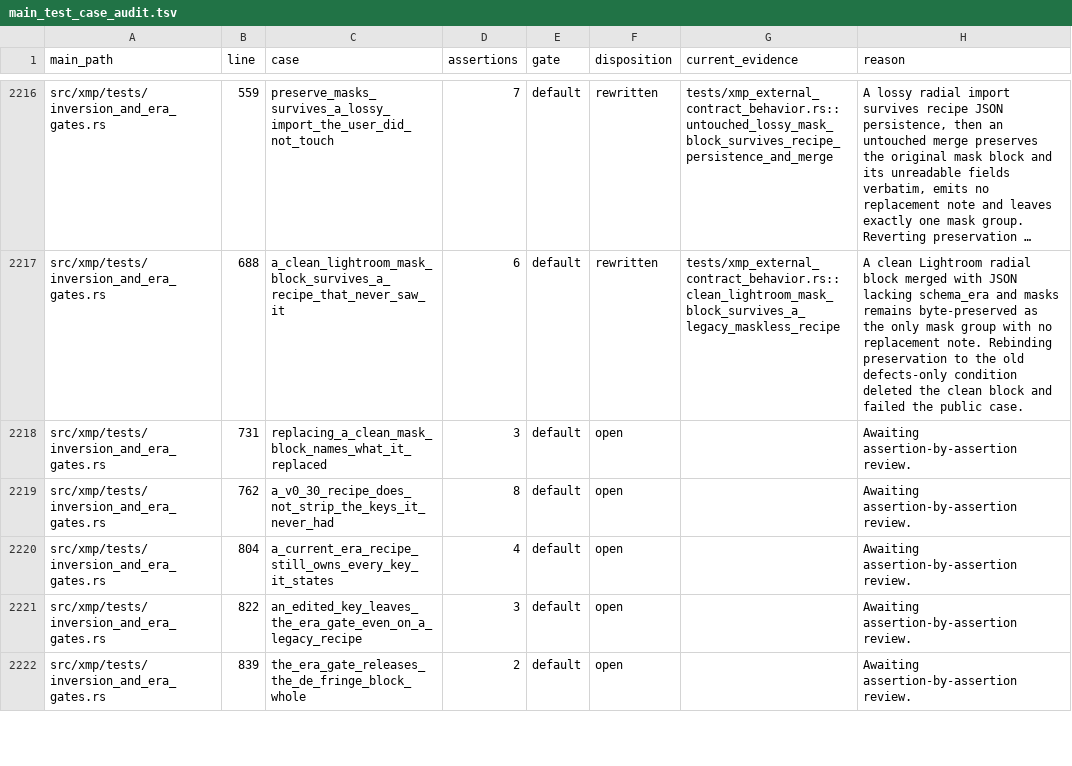
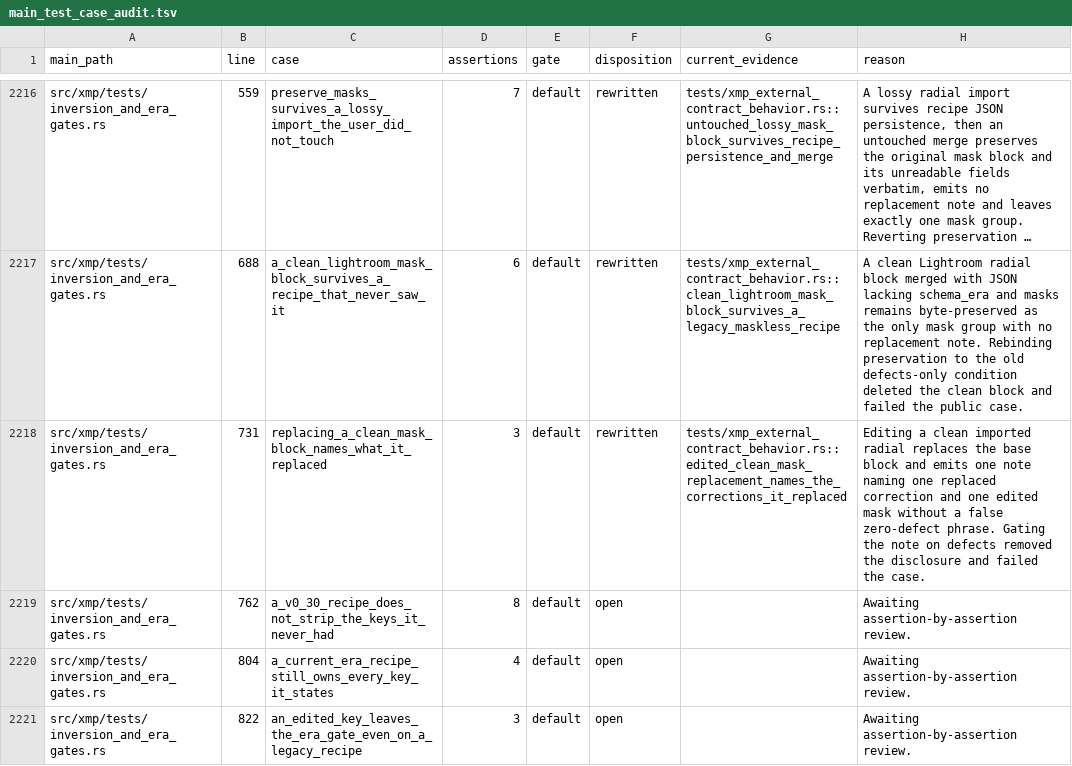
Before and after one commit to Leo-stone-dot/autoshade, a TSV file: docs/main_test_case_audit.tsv, drawn as a sheet; only a part is shown, gaps mark what is left out; the shorter side is filled out with more unchanged rows; long unchanged cells end in …; the diff names each change by its address in the sheet, - before the commit and + after, or states it on an @@ line.

Commit message:
test(xmp): disclose clean mask replacement

```diff
--- a/docs/main_test_case_audit.tsv
+++ b/docs/main_test_case_audit.tsv
-F2218 (disposition): open
+F2218 (disposition): rewritten
-G2218 (current_evidence): (empty)
+G2218 (current_evidence): tests/xmp_external_contract_behavior.rs::edited_clean_mask_replacement_names_the_corrections_it_replaced
-H2218 (reason): Awaiting assertion-by-assertion review.
+H2218 (reason): Editing a clean imported radial replaces the base block and emits one note naming one replaced correction and one edited mask without a false zero-defect phrase. Gating the note on defects removed the disclosure and failed the case.
```
Also changed, not shown: 2 other files.
